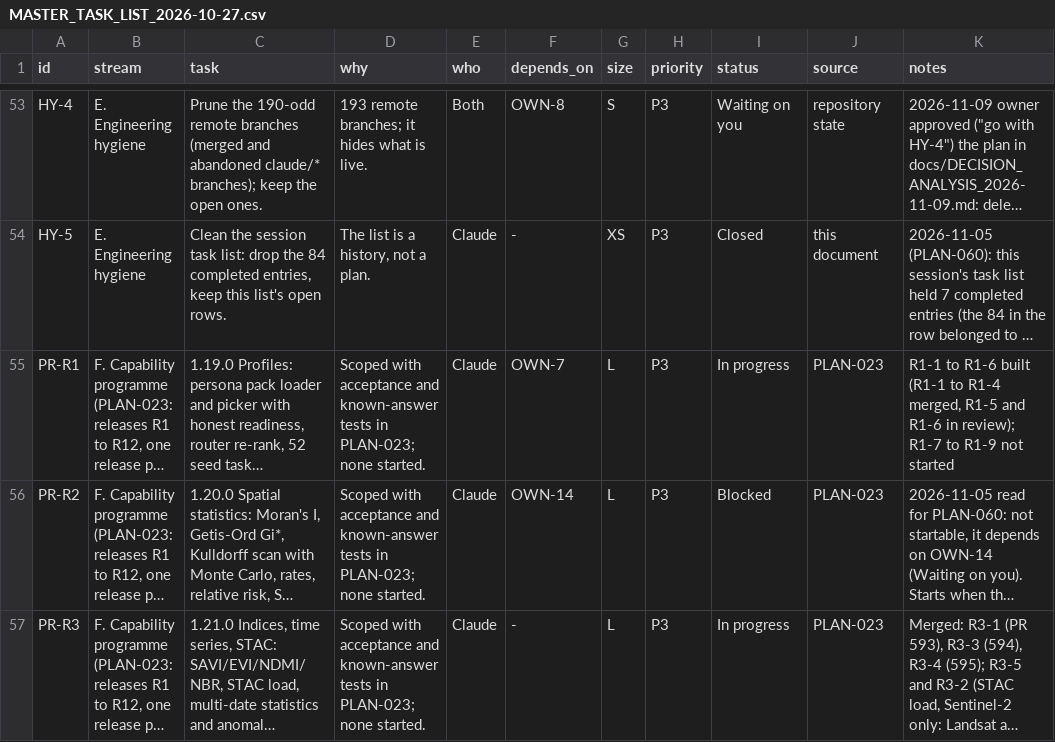
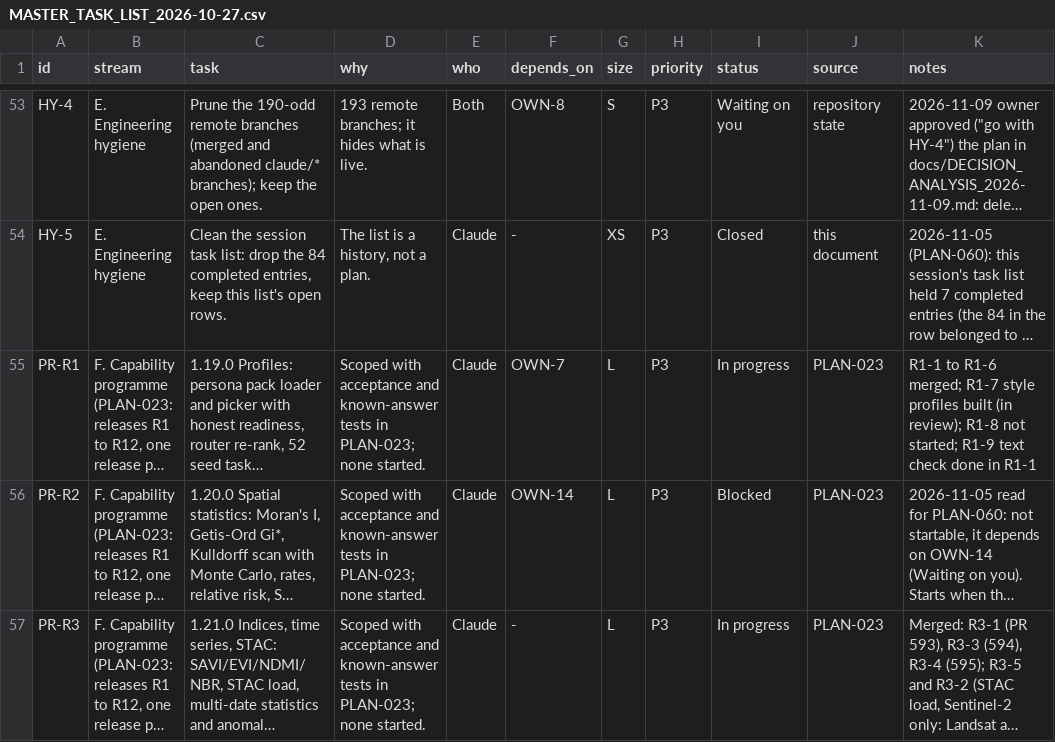
Before and after one commit to http-solution/cartogen-ai-qgis-plugin, a CSV file: docs/MASTER_TASK_LIST_2026-10-27.csv, drawn as a sheet; only a part is shown, gaps mark what is left out; long unchanged cells end in …; the diff names each change by its address in the sheet, - before the commit and + after, or states it on an @@ line.

```diff
--- a/docs/MASTER_TASK_LIST_2026-10-27.csv
+++ b/docs/MASTER_TASK_LIST_2026-10-27.csv
-K55 (notes): …to R1-6 built (R1-1 to R1-4 merged, R1-5 and R1-6 in review); R1-7 to R1-9 not started
+K55 (notes): …to R1-6 merged; R1-7 style profiles built (in review); R1-8 not started; R1-9 text check done in R1-1
```
Also changed, not shown: 9 other files.
